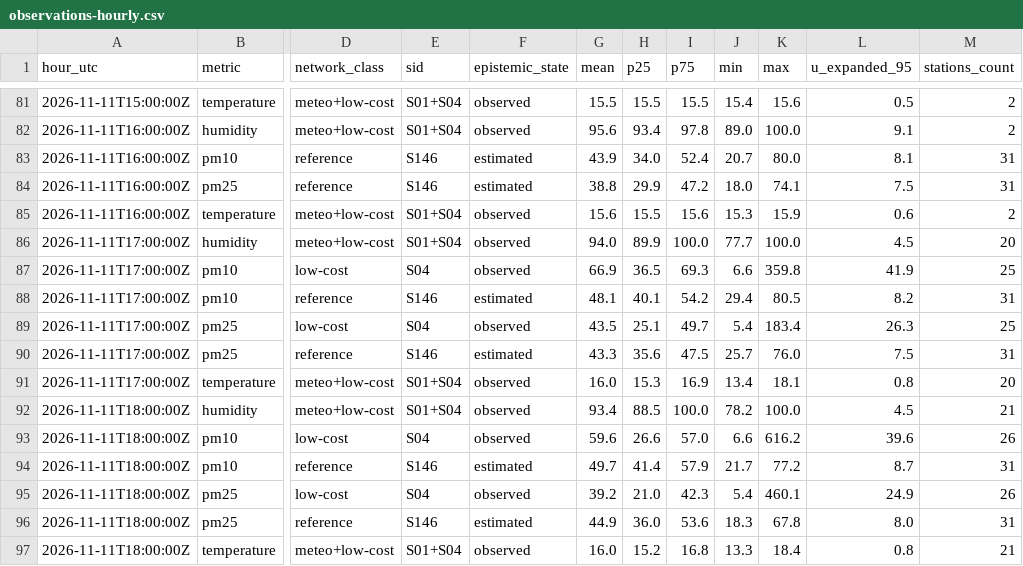
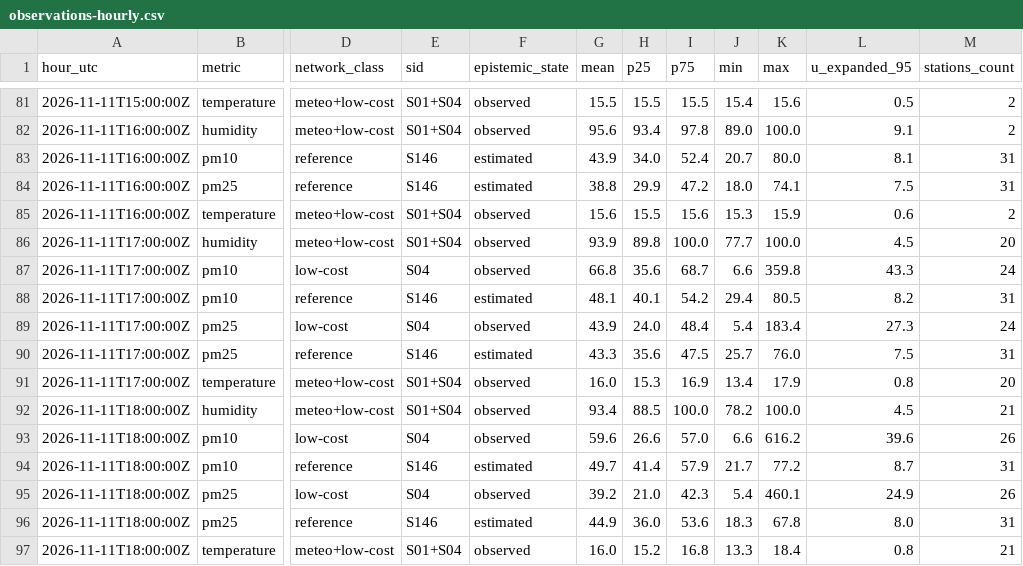
Before and after one commit to 3esign/beops, a CSV file: docs/v2/state/observations-hourly.csv, drawn as a sheet; only a part is shown, gaps mark what is left out; the diff covers the shown part only; the diff names each change by its address in the sheet, - before the commit and + after, or states it on an @@ line.

```diff
--- a/docs/v2/state/observations-hourly.csv
+++ b/docs/v2/state/observations-hourly.csv
-G86 (mean): 94.0
+G86 (mean): 93.9
-H86 (p25): 89.9
+H86 (p25): 89.8
-G87 (mean): 66.9
+G87 (mean): 66.8
-H87 (p25): 36.5
+H87 (p25): 35.6
-I87 (p75): 69.3
+I87 (p75): 68.7
-L87 (u_expanded_95): 41.9
+L87 (u_expanded_95): 43.3
-M87 (stations_count): 25
+M87 (stations_count): 24
-G89 (mean): 43.5
+G89 (mean): 43.9
-H89 (p25): 25.1
+H89 (p25): 24.0
-I89 (p75): 49.7
+I89 (p75): 48.4
-L89 (u_expanded_95): 26.3
+L89 (u_expanded_95): 27.3
-M89 (stations_count): 25
+M89 (stations_count): 24
-K91 (max): 18.1
+K91 (max): 17.9
```
Also changed, not shown: 29 edited cells elsewhere in this file, 18 other files.
